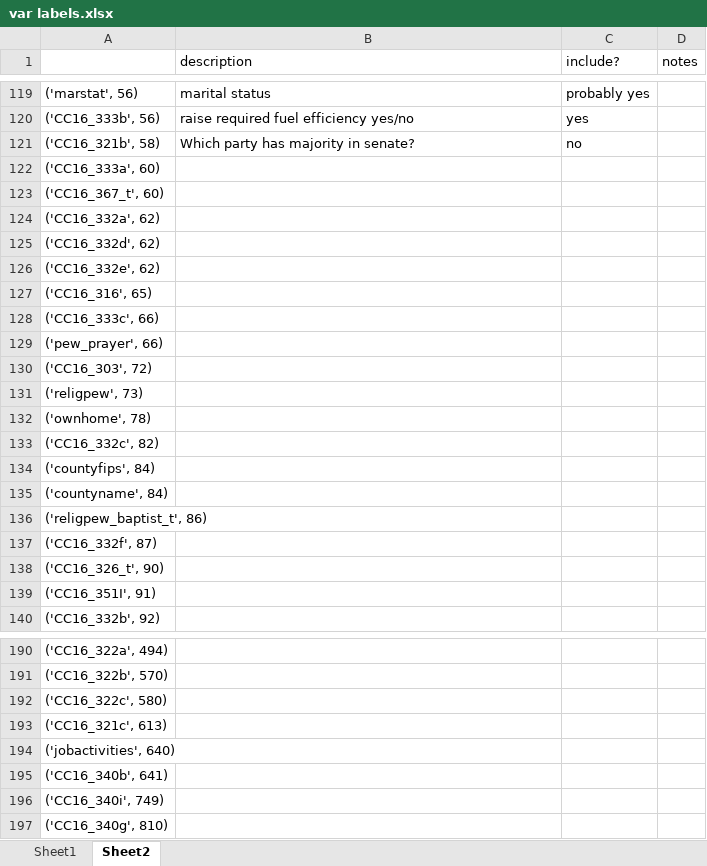
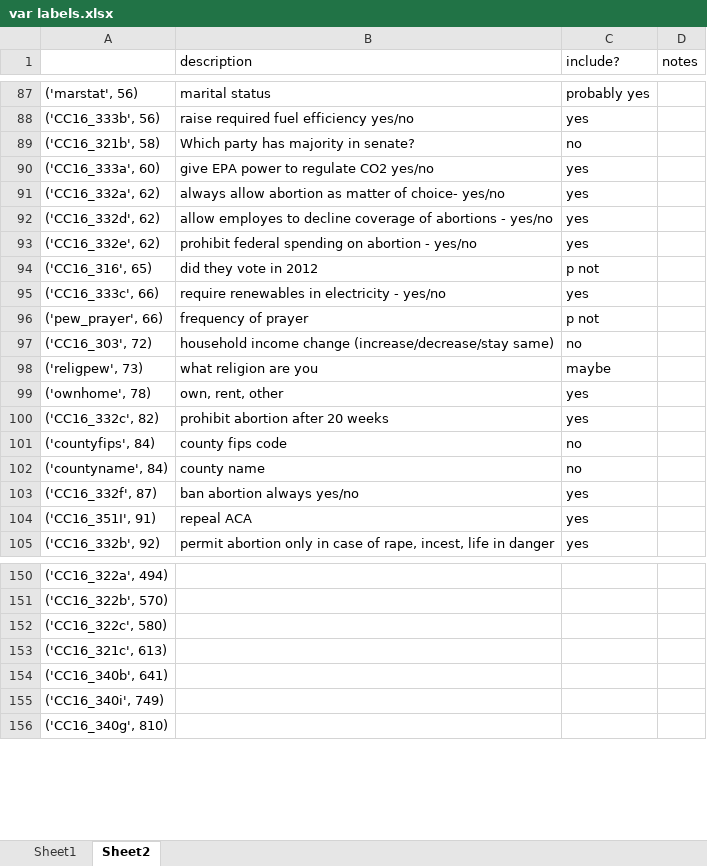
Before and after one commit to joshyou/springboard, an Excel workbook: Project 2/var labels.xlsx, sheet Sheet2, drawn as a sheet; only a part is shown, gaps mark what is left out; values as stored, in another font and other column widths than the file's, no borders; removed rows and columns are numbered as before the commit, all else as after; the diff covers the shown part only; the diff names each change by its address in the sheet, - before the commit and + after, or states it on an @@ line.

Commit message:
updated variable spreadsheet

```diff
--- a/Project 2/var labels.xlsx (sheet Sheet2)
+++ b/Project 2/var labels.xlsx (sheet Sheet2)
-B90 (description): (empty)
+B90 (description): give EPA power to regulate CO2 yes/no
-C90 (include?): (empty)
+C90 (include?): yes
-row 123: ('CC16_367_t', 60)
-B91 (description): (empty)
+B91 (description): always allow abortion as matter of choice- yes/no
-C91:C93 (include?): (empty)
+C91:C93 (include?): yes
-B92 (description): (empty)
+B92 (description): allow employes to decline coverage of abortions - yes/no
-B93 (description): (empty)
+B93 (description): prohibit federal spending on abortion - yes/no
-B94 (description): (empty)
+B94 (description): did they vote in 2012
-C94 (include?): (empty)
+C94 (include?): p not
-B95 (description): (empty)
+B95 (description): require renewables in electricity - yes/no
-C95 (include?): (empty)
+C95 (include?): yes
-B96 (description): (empty)
+B96 (description): frequency of prayer
-C96 (include?): (empty)
+C96 (include?): p not
-B97 (description): (empty)
+B97 (description): household income change (increase/decrease/stay same)
-C97 (include?): (empty)
+C97 (include?): no
-B98 (description): (empty)
+B98 (description): what religion are you
-C98 (include?): (empty)
+C98 (include?): maybe
-B99 (description): (empty)
+B99 (description): own, rent, other
-C99:C100 (include?): (empty)
+C99:C100 (include?): yes
-B100 (description): (empty)
+B100 (description): prohibit abortion after 20 weeks
-B101 (description): (empty)
+B101 (description): county fips code
-C101:C102 (include?): (empty)
+C101:C102 (include?): no
-B102 (description): (empty)
+B102 (description): county name
-row 136: ('religpew_baptist_t', 86)
-B103 (description): (empty)
+B103 (description): ban abortion always yes/no
-C103 (include?): (empty)
+C103 (include?): yes
-row 138: ('CC16_326_t', 90)
-B104 (description): (empty)
+B104 (description): repeal ACA
-C104:C105 (include?): (empty)
+C104:C105 (include?): yes
-B105 (description): (empty)
+B105 (description): permit abortion only in case of rape, incest, life in danger
-row 194: ('jobactivities', 640)
```
Also changed, not shown: 58 removed rows and 66 edited cells elsewhere in this sheet, 3 other files.
